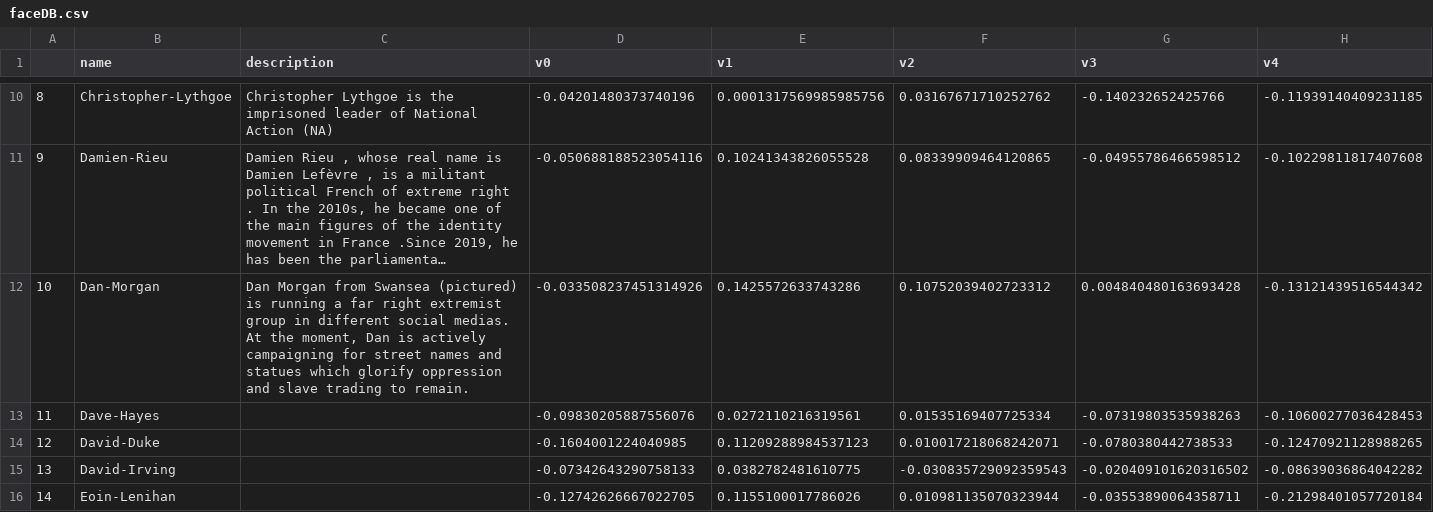
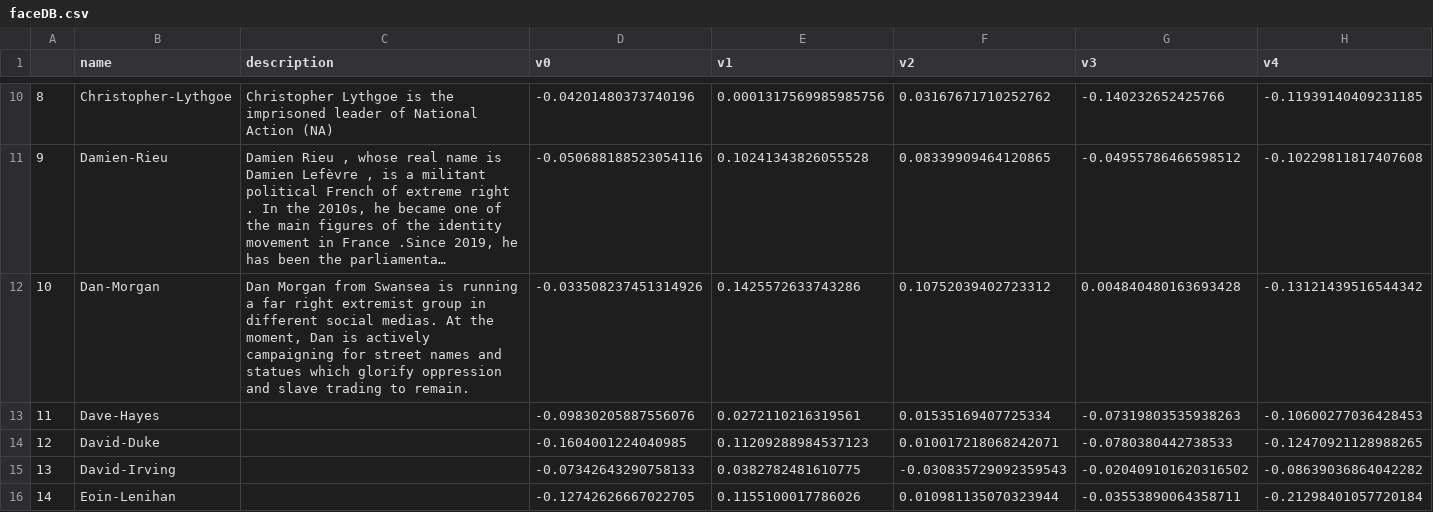
Before and after one commit to rulaifox/webi-facesx, a CSV file: faceDB.csv, drawn as a sheet; only a part is shown, gaps mark what is left out; long unchanged cells end in …; the diff names each change by its address in the sheet, - before the commit and + after, or states it on an @@ line.

Commit message:
update with a new face

```diff
--- a/faceDB.csv
+++ b/faceDB.csv
-C12 (description): …from Swansea (pictured) is running…
+C12 (description): …from Swansea is running…
```
